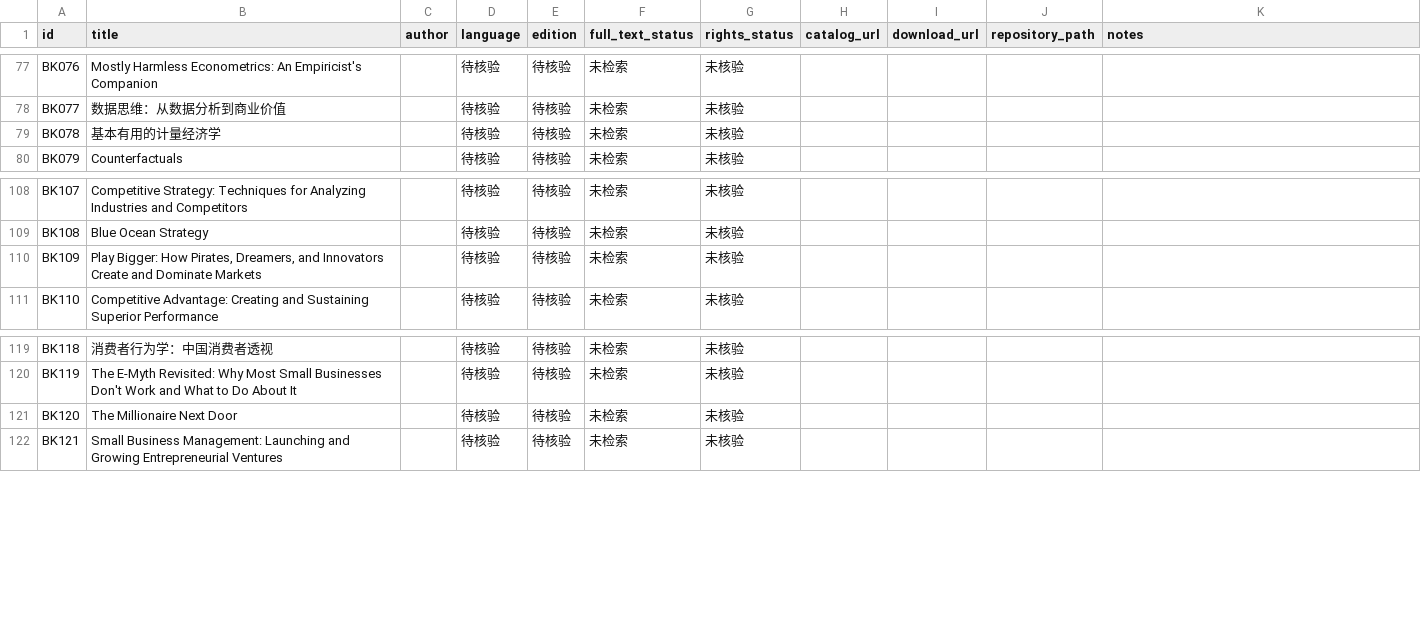
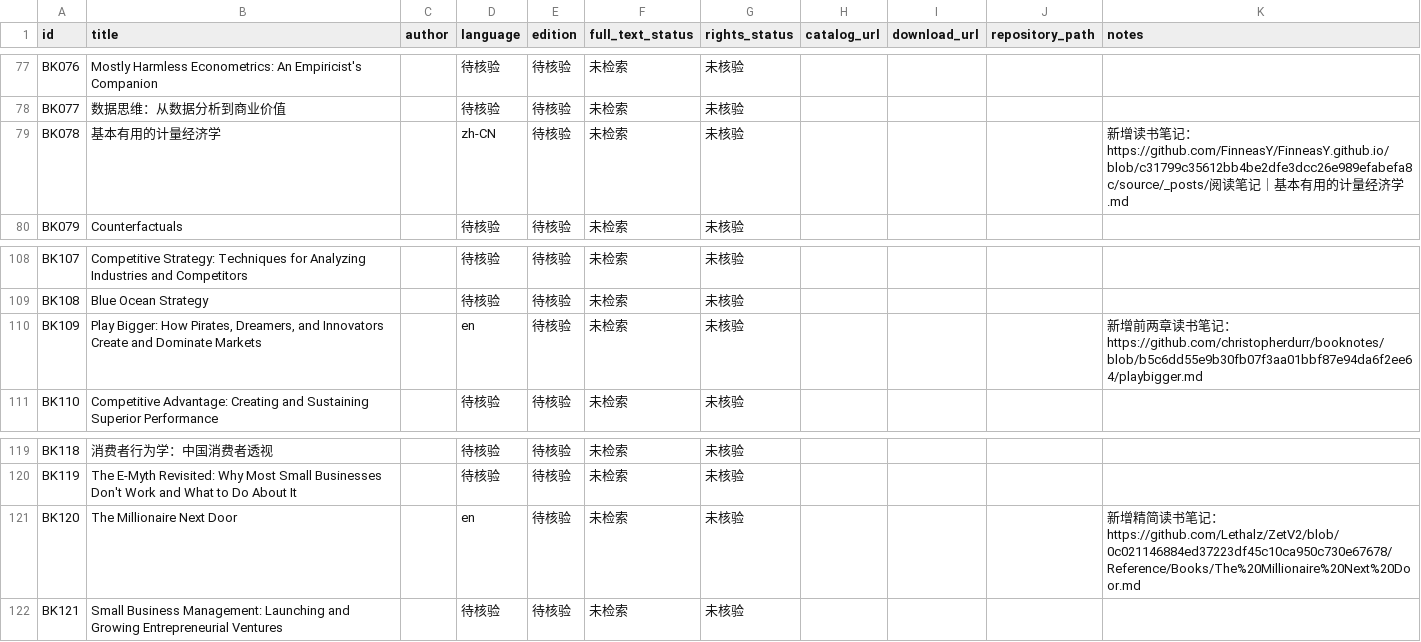
Before and after one commit to dujiu1024-dotcom/shudan, a CSV file: catalog/booklist.csv, drawn as a sheet; only a part is shown, gaps mark what is left out; the diff covers the shown part only.

Commit message:
Update weekly source and rights status in catalog

```diff
--- a/catalog/booklist.csv
+++ b/catalog/booklist.csv
@@ -78,3 +78,3 @@ BK076,Mostly Harmless Econometrics: An Empiricist's Companion,,待核验,待核
 BK077,数据思维：从数据分析到商业价值,,待核验,待核验,未检索,未核验,,,,
-BK078,基本有用的计量经济学,,待核验,待核验,未检索,未核验,,,,
+BK078,基本有用的计量经济学,,zh-CN,待核验,未检索,未核验,,,,新增读书笔记：https://github.com/FinneasY/FinneasY.github.io/blob/c31799c35612bb4be2dfe3dcc26e989efabefa8c/source/_posts/阅读笔记｜基本有用的计量经济学.md
 BK079,Counterfactuals,,待核验,待核验,未检索,未核验,,,,
@@ -109,3 +109,3 @@ BK107,Competitive Strategy: Techniques for Analyzing Industries and Competitors,
 BK108,Blue Ocean Strategy,,待核验,待核验,未检索,未核验,,,,
-BK109,"Play Bigger: How Pirates, Dreamers, and Innovators Create and Dominate Markets",,待核验,待核验,未检索,未核验,,,,
+BK109,"Play Bigger: How Pirates, Dreamers, and Innovators Create and Dominate Markets",,en,待核验,未检索,未核验,,,,新增前两章读书笔记：https://github.com/christopherdurr/booknotes/blob/b5c6dd55e9b30fb07f3aa01bbf87e94da6f2ee64/playbigger.md
 BK110,Competitive Advantage: Creating and Sustaining Superior Performance,,待核验,待核验,未检索,未核验,,,,
@@ -120,3 +120,3 @@ BK118,消费者行为学：中国消费者透视,,待核验,待核验,未检索,
 BK119,The E-Myth Revisited: Why Most Small Businesses Don't Work and What to Do About It,,待核验,待核验,未检索,未核验,,,,
-BK120,The Millionaire Next Door,,待核验,待核验,未检索,未核验,,,,
+BK120,The Millionaire Next Door,,en,待核验,未检索,未核验,,,,新增精简读书笔记：https://github.com/Lethalz/ZetV2/blob/0c021146884ed37223df45c10ca950c730e67678/Reference/Books/The%20Millionaire%20Next%20Door.md
 BK121,Small Business Management: Launching and Growing Entrepreneurial Ventures,,待核验,待核验,未检索,未核验,,,,
```
Also changed, not shown: 56 edited cells elsewhere in this file.
